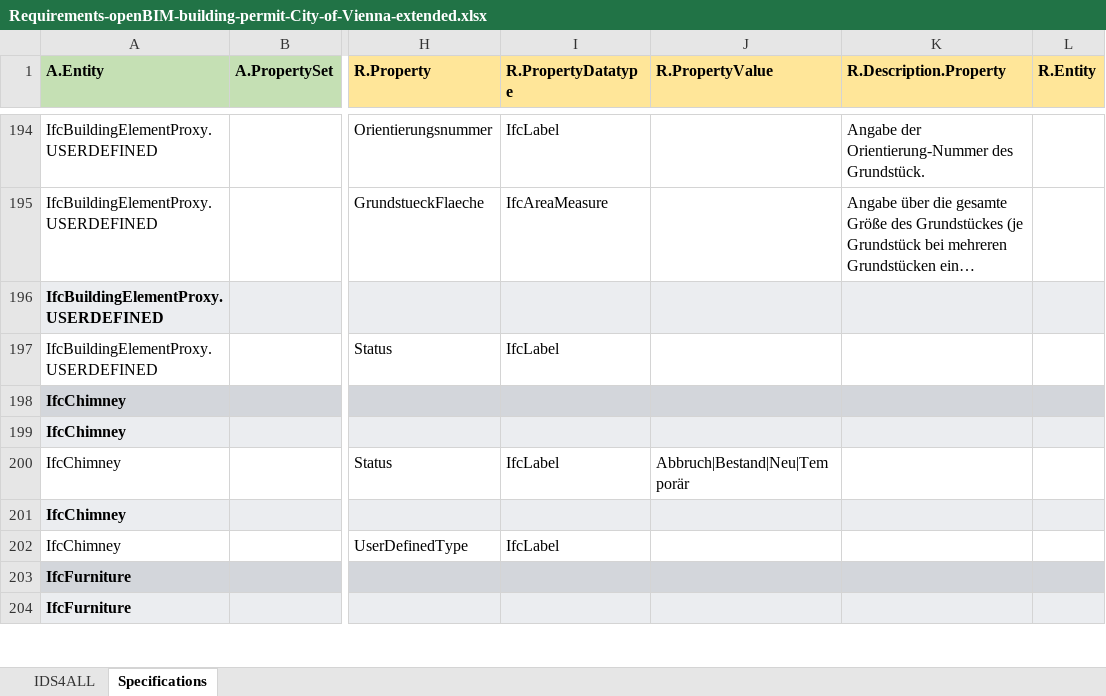
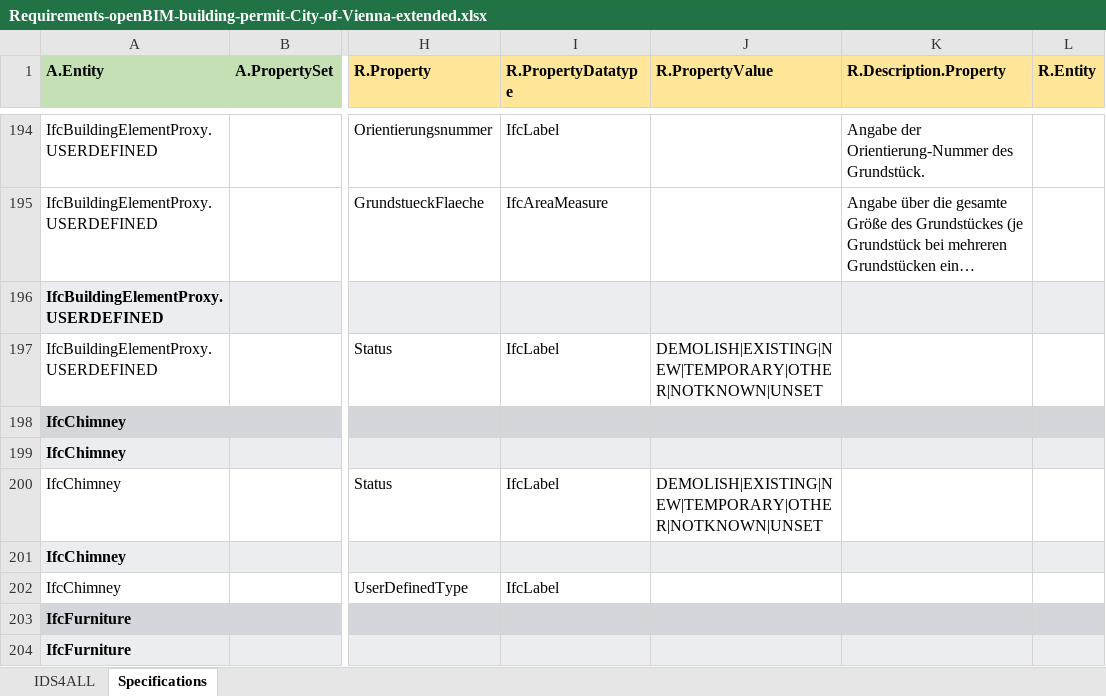
Before and after one commit to Digital-Building-Process-TU-Wien/IDS-converter, an Excel workbook: Excel-files/Requirements-openBIM-building-permit-City-of-Vienna-extended.xlsx, sheet Specifications, drawn as a sheet; only a part is shown, gaps mark what is left out; long unchanged cells end in …; values as stored, in another font and other column widths than the file's, no borders; the diff covers the shown part only; the diff names each change by its address in the sheet, - before the commit and + after, or states it on an @@ line.

Commit message:
Change property values of the property "status" to the official IFC4.3 enumeration in the openBIM building permit example

```diff
--- a/Excel-files/Requirements-openBIM-building-permit-City-of-Vienna-extended.xlsx (sheet Specifications)
+++ b/Excel-files/Requirements-openBIM-building-permit-City-of-Vienna-extended.xlsx (sheet Specifications)
-J197 (R.PropertyValue): (empty)
+J197 (R.PropertyValue): DEMOLISH|EXISTING|NEW|TEMPORARY|OTHER|NOTKNOWN|UNSET
-J200 (R.PropertyValue): Abbruch|Bestand|Neu|Temporär
+J200 (R.PropertyValue): DEMOLISH|EXISTING|NEW|TEMPORARY|OTHER|NOTKNOWN|UNSET
```
Also changed, not shown: 27 edited cells elsewhere in this sheet, 1 other file.
